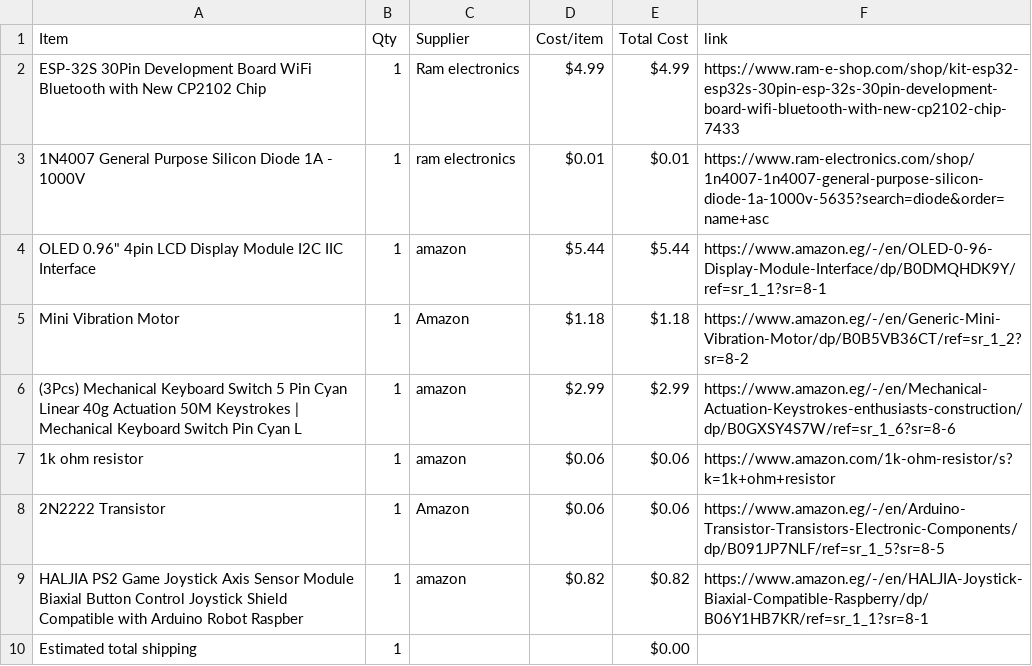
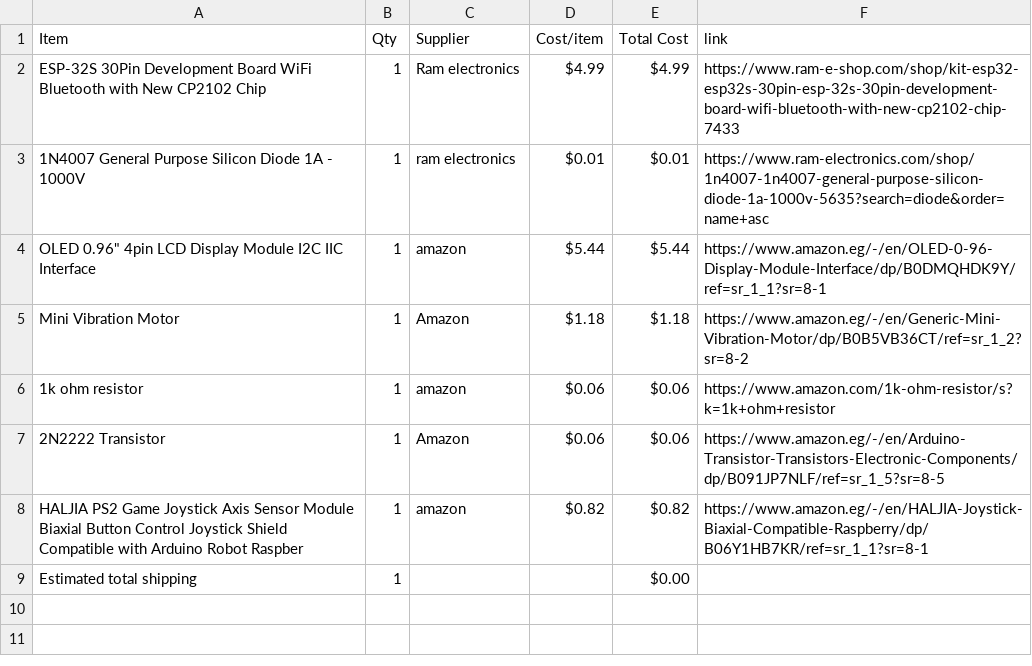
Before and after one commit to mohamedtaherno22-cmyk/Pocket-Flappy-Bird-, a CSV file: BOM.csv, drawn as a sheet; the diff names each change by its address in the sheet, - before the commit and + after, or states it on an @@ line.

Commit message:
Sync Mini Gaming Console For Chrome Dino Game from Half Life

```diff
--- a/BOM.csv
+++ b/BOM.csv
-row 6: (3Pcs) Mechanical Keyboard Switch 5 Pin Cyan Linear 40g Actuation 50M Keystrokes | Mechanical Keyboard Switch Pin Cyan L | 1 | amazon | $2.99 | $2.99 | https://www.amazon.eg/-/en/Mechanical-Actuation-Keystrokes-enthusiasts-construction/dp/B0GXSY4S7W/ref=sr_1_6?sr=8-6
```
